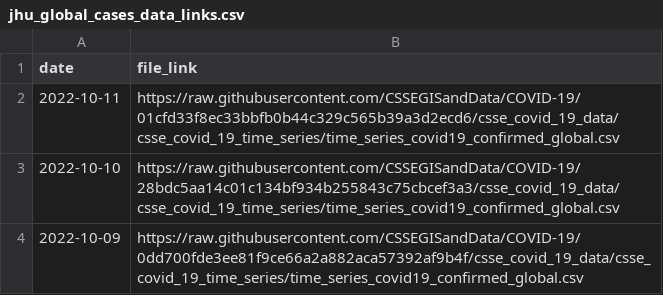
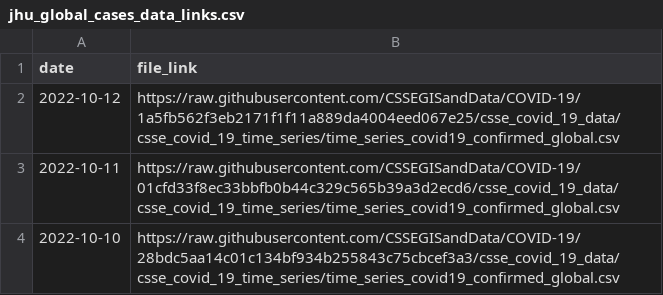
Before and after one commit to reichlab/covidData, a CSV file: data/jhu_global_cases_data_links.csv, drawn as a sheet; only a part is shown; the shorter side is filled out with more unchanged rows.

```diff
--- a/data/jhu_global_cases_data_links.csv
+++ b/data/jhu_global_cases_data_links.csv
@@ -1,2 +1,3 @@
 "date","file_link"
+2022-10-12,"https://raw.githubusercontent.com/CSSEGISandData/COVID-19/1a5fb562f3eb2171f1f11a889da4004eed067e25/csse_covid_19_data/csse_covid_19_time_series/time_series_covid19_confirmed_global.csv"
 2022-10-11,"https://raw.githubusercontent.com/CSSEGISandData/COVID-19/01cfd33f8ec33bbfb0b44c329c565b39a3d2ecd6/csse_covid_19_data/csse_covid_19_time_series/time_series_covid19_confirmed_global.csv"
```
Also changed, not shown: data/jhu_global_deaths_data_links.csv, data/jhu_us_cases_data_links.csv, 1 other file.
